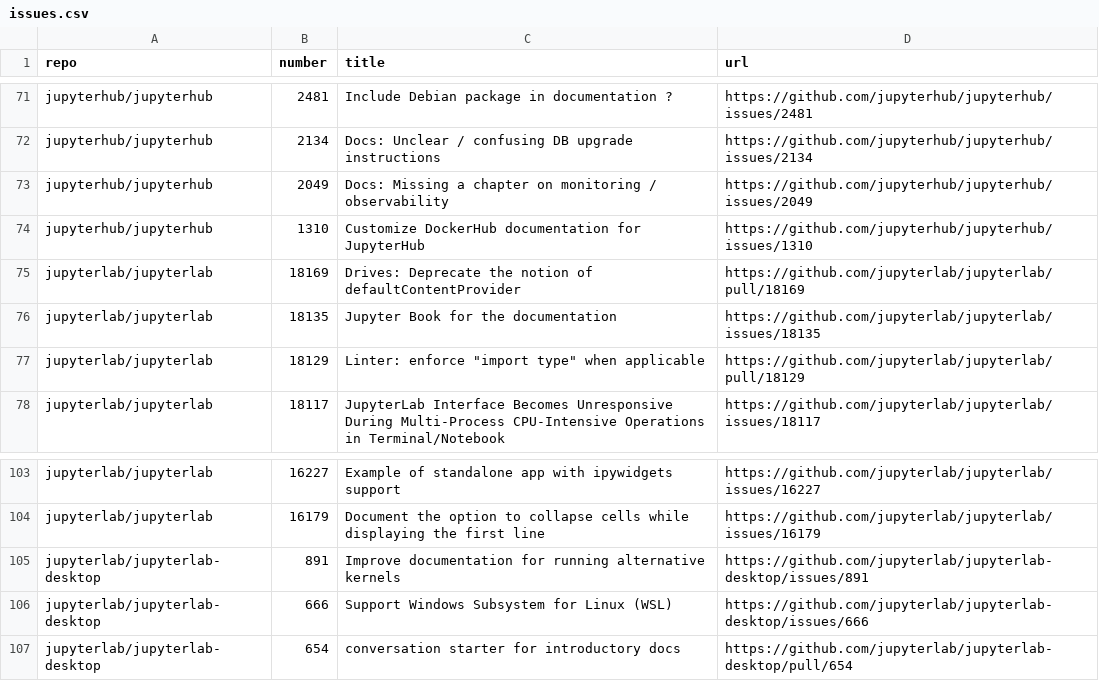
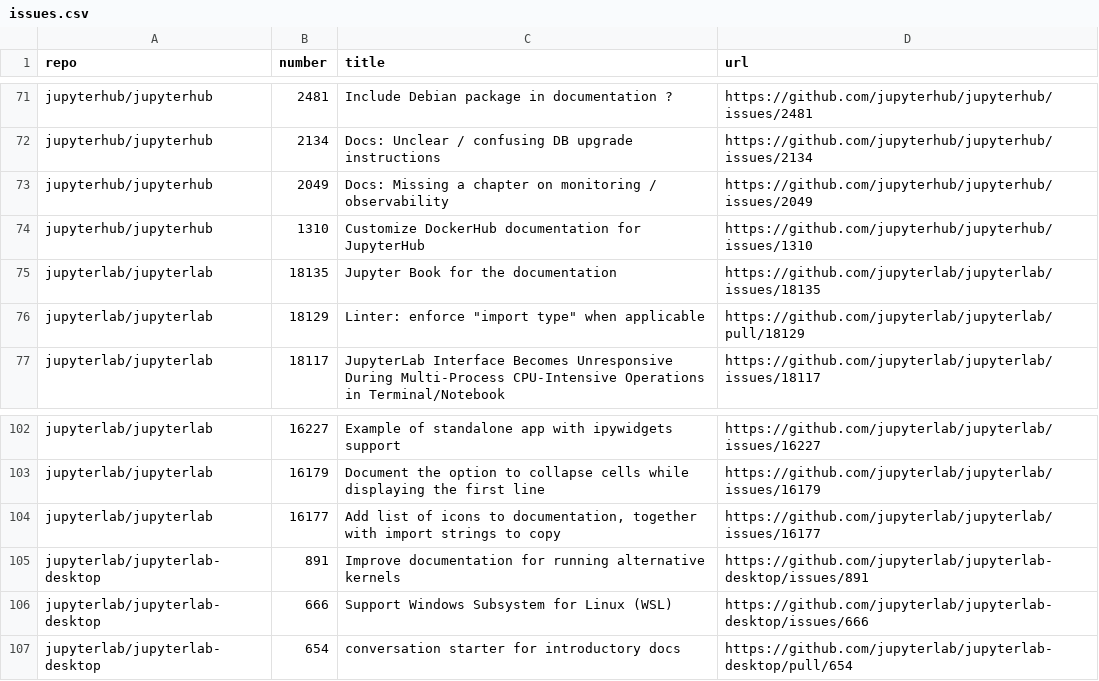
Before and after one commit to chbrandt/jupyter-docs-test, a CSV file: issues.csv, drawn as a sheet; only a part is shown, gaps mark what is left out.

```diff
--- a/issues.csv
+++ b/issues.csv
@@ -74,3 +74,2 @@
 "jupyterhub/jupyterhub","1310","Customize DockerHub documentation for JupyterHub","https://github.com/jupyterhub/jupyterhub/issues/1310"
-"jupyterlab/jupyterlab","18169","Drives: Deprecate the notion of defaultContentProvider","https://github.com/jupyterlab/jupyterlab/pull/18169"
 "jupyterlab/jupyterlab","18135","Jupyter Book for the documentation","https://github.com/jupyterlab/jupyterlab/issues/18135"
@@ -104,2 +103,3 @@
 "jupyterlab/jupyterlab","16179","Document the option to collapse cells while displaying the first line","https://github.com/jupyterlab/jupyterlab/issues/16179"
+"jupyterlab/jupyterlab","16177","Add list of icons to documentation, together with import strings to copy","https://github.com/jupyterlab/jupyterlab/issues/16177"
 "jupyterlab/jupyterlab-desktop","891","Improve documentation for running alternative kernels","https://github.com/jupyterlab/jupyterlab-desktop/issues/891"
```
Also changed, not shown: 1 other file.
